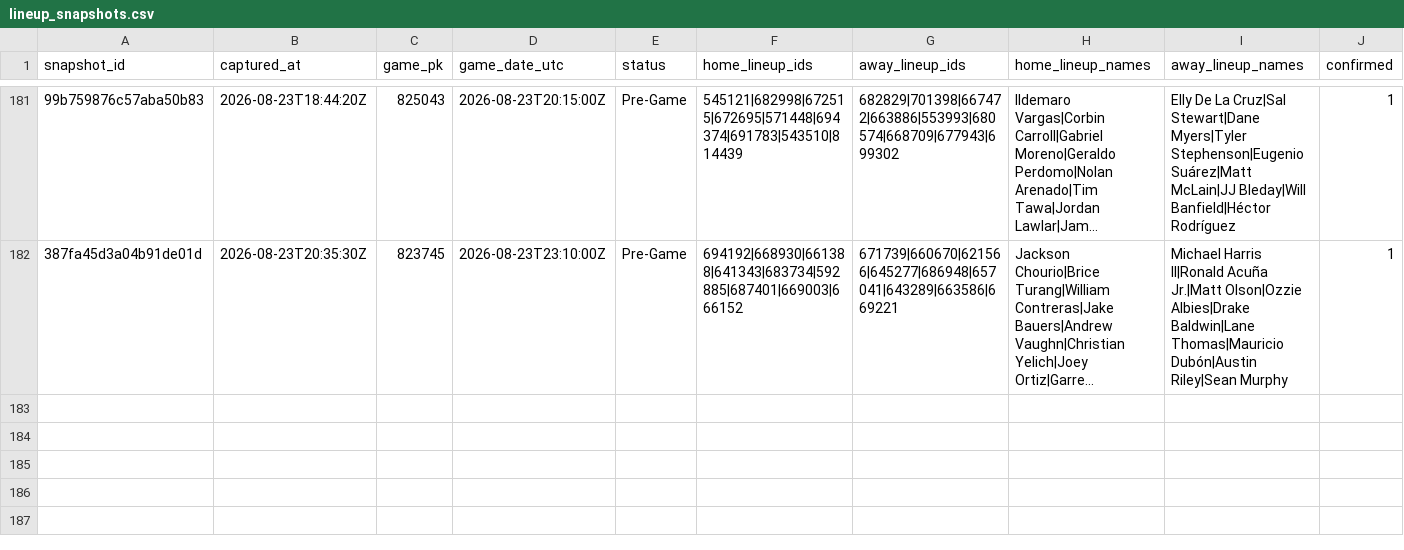
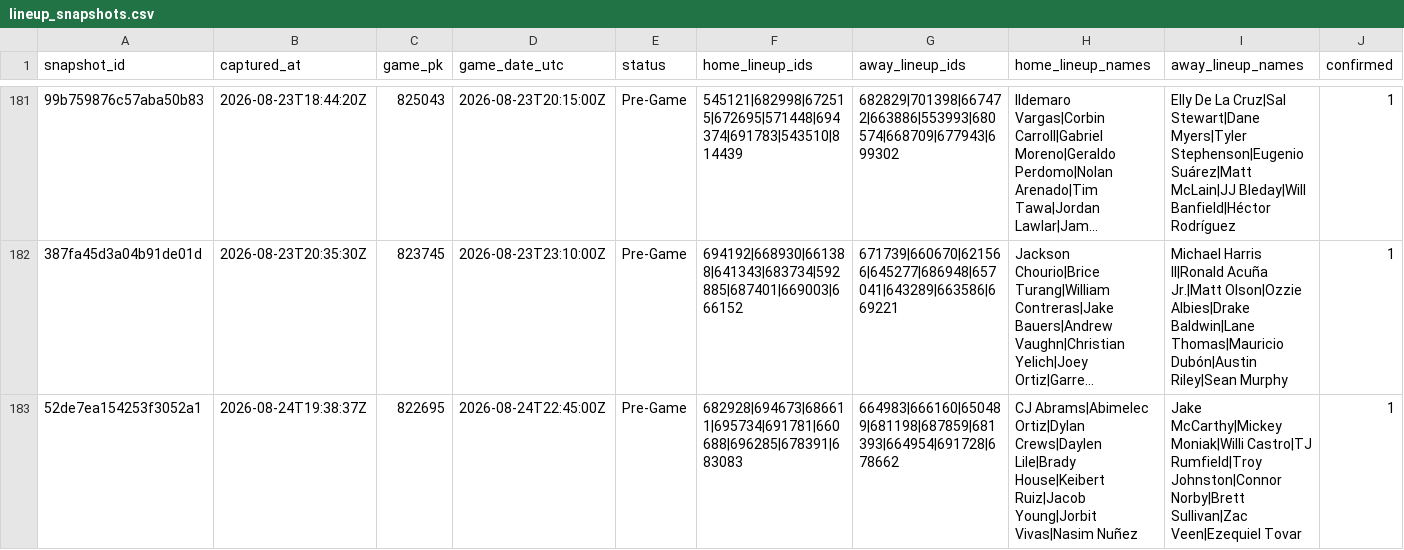
Before and after one commit to joshuakingsland/claude-diamond, a CSV file: data/lineup_snapshots.csv, drawn as a sheet; only a part is shown, gaps mark what is left out; long unchanged cells end in …; the diff names each change by its address in the sheet, - before the commit and + after, or states it on an @@ line.

```diff
--- a/data/lineup_snapshots.csv
+++ b/data/lineup_snapshots.csv
+row 183: 52de7ea154253f3052a1 | 2026-08-24T19:38:37Z | 822695 | 2026-08-24T22:45:00Z | Pre-Game | 682928|694673|686611|695734|691781|660688|696285|678391|683083 | 664983|666160|650489|681198|687859|681393|664954|691728|678662 | CJ Abrams|Abimelec Ortiz|Dylan Crews|Daylen Lile|Brady House|Keibert Ruiz|Jacob Young|Jorbit Vivas|Nasim Nuñez | Jake McCarthy|Mickey Moniak|Willi Castro|TJ Rumfield|Troy Johnston|Connor Norby|Brett Sullivan|Zac Veen|Ezequiel Tovar | 1
```
Also changed, not shown: data/clv_signals.csv, data/credit_log.csv, 10 other files.
